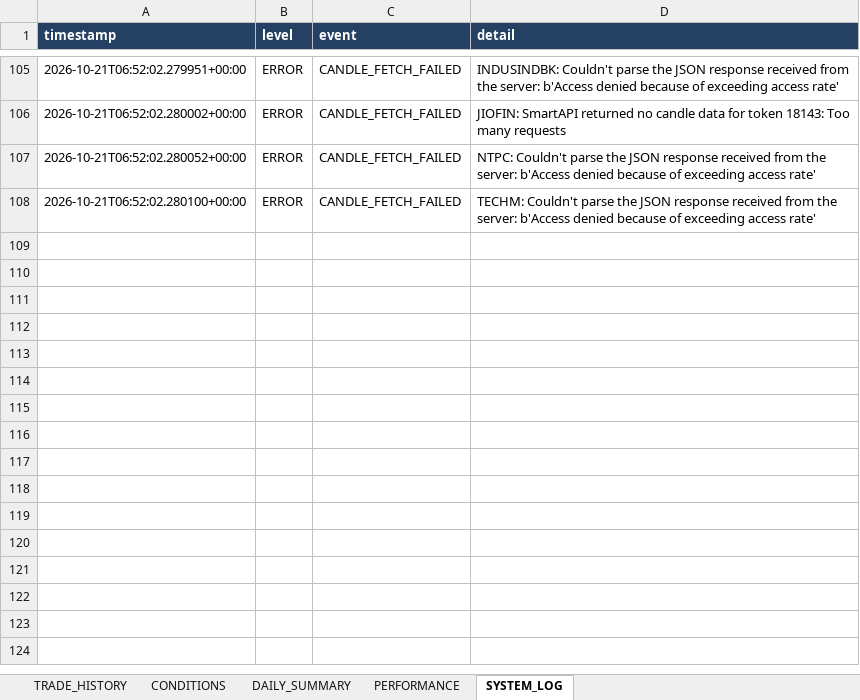
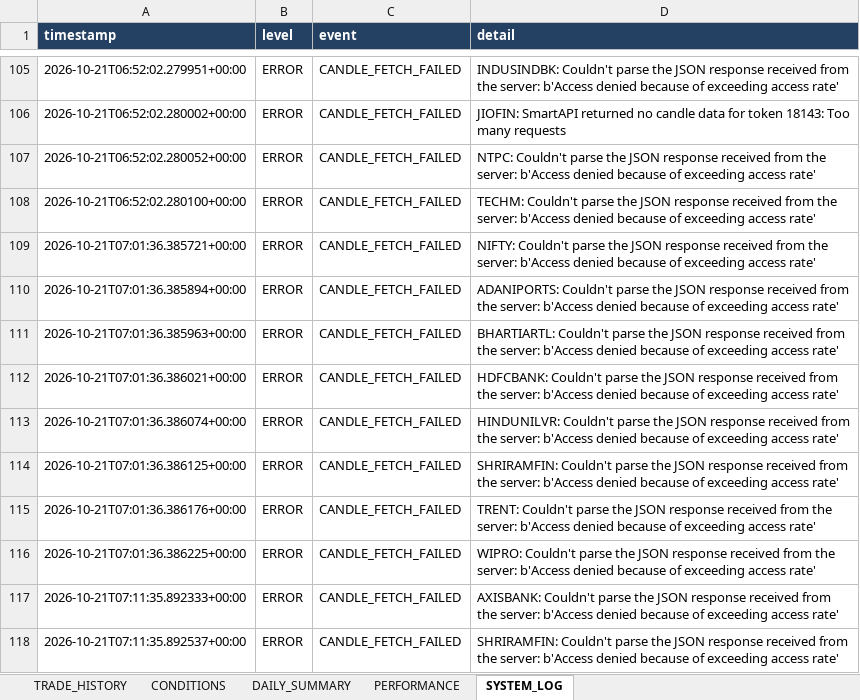
Before and after one commit to arvindpca/NIFTY-POC24-SMC5M, an Excel workbook: data/strategy_b_paper_history.xlsx, sheet SYSTEM_LOG, drawn as a sheet; only a part is shown, gaps mark what is left out; values as stored, in another font and other column widths than the file's, no borders; the diff names each change by its address in the sheet, - before the commit and + after, or states it on an @@ line.

```diff
--- a/data/strategy_b_paper_history.xlsx (sheet SYSTEM_LOG)
+++ b/data/strategy_b_paper_history.xlsx (sheet SYSTEM_LOG)
+row 109: 2026-10-21T07:01:36.385721+00:00 | ERROR | CANDLE_FETCH_FAILED | NIFTY: Couldn't parse the JSON response received from the server: b'Access denied because of exceeding access rate'
+row 110: 2026-10-21T07:01:36.385894+00:00 | ERROR | CANDLE_FETCH_FAILED | ADANIPORTS: Couldn't parse the JSON response received from the server: b'Access denied because of exceeding access rate'
+row 111: 2026-10-21T07:01:36.385963+00:00 | ERROR | CANDLE_FETCH_FAILED | BHARTIARTL: Couldn't parse the JSON response received from the server: b'Access denied because of exceeding access rate'
+row 112: 2026-10-21T07:01:36.386021+00:00 | ERROR | CANDLE_FETCH_FAILED | HDFCBANK: Couldn't parse the JSON response received from the server: b'Access denied because of exceeding access rate'
+row 113: 2026-10-21T07:01:36.386074+00:00 | ERROR | CANDLE_FETCH_FAILED | HINDUNILVR: Couldn't parse the JSON response received from the server: b'Access denied because of exceeding access rate'
+row 114: 2026-10-21T07:01:36.386125+00:00 | ERROR | CANDLE_FETCH_FAILED | SHRIRAMFIN: Couldn't parse the JSON response received from the server: b'Access denied because of exceeding access rate'
+row 115: 2026-10-21T07:01:36.386176+00:00 | ERROR | CANDLE_FETCH_FAILED | TRENT: Couldn't parse the JSON response received from the server: b'Access denied because of exceeding access rate'
+row 116: 2026-10-21T07:01:36.386225+00:00 | ERROR | CANDLE_FETCH_FAILED | WIPRO: Couldn't parse the JSON response received from the server: b'Access denied because of exceeding access rate'
+row 117: 2026-10-21T07:11:35.892333+00:00 | ERROR | CANDLE_FETCH_FAILED | AXISBANK: Couldn't parse the JSON response received from the server: b'Access denied because of exceeding access rate'
+row 118: 2026-10-21T07:11:35.892537+00:00 | ERROR | CANDLE_FETCH_FAILED | SHRIRAMFIN: Couldn't parse the JSON response received from the server: b'Access denied because of exceeding access rate'
```
Also changed, not shown: sheet PERFORMANCE, 2 other files.
